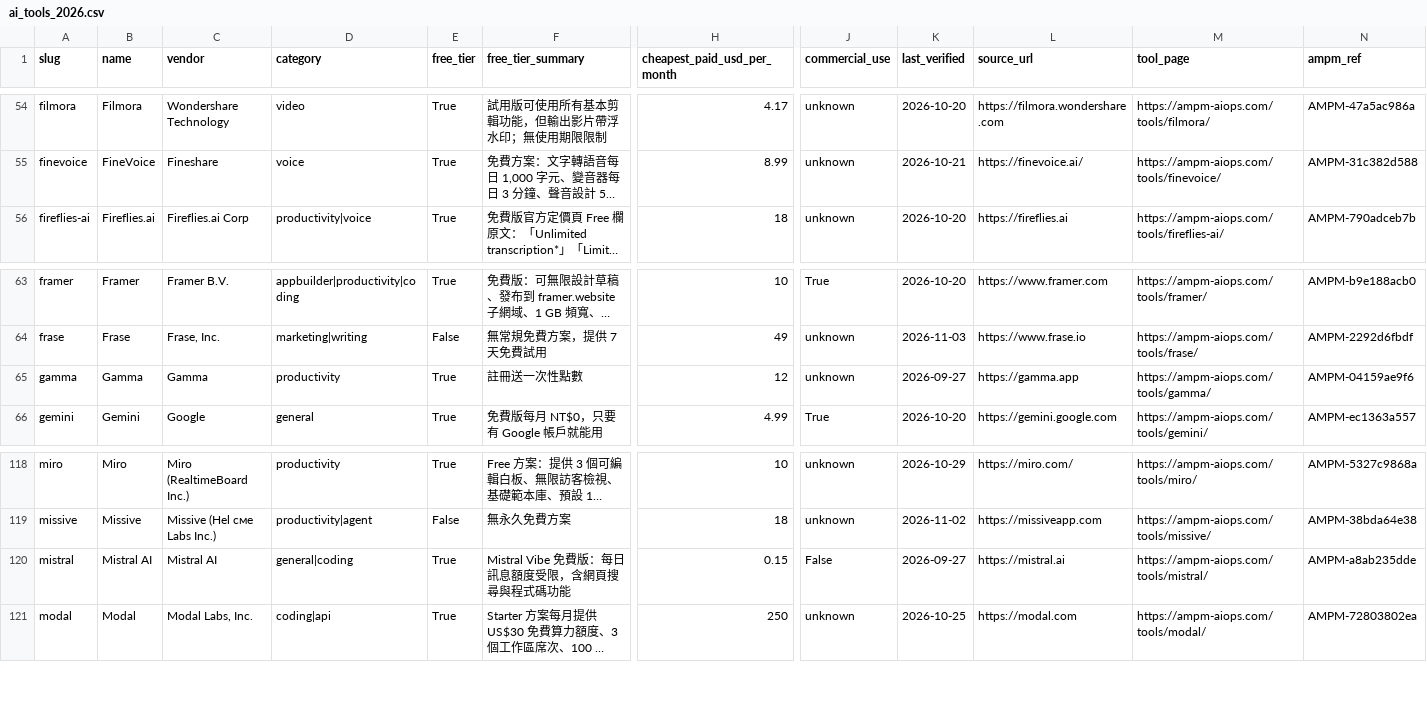
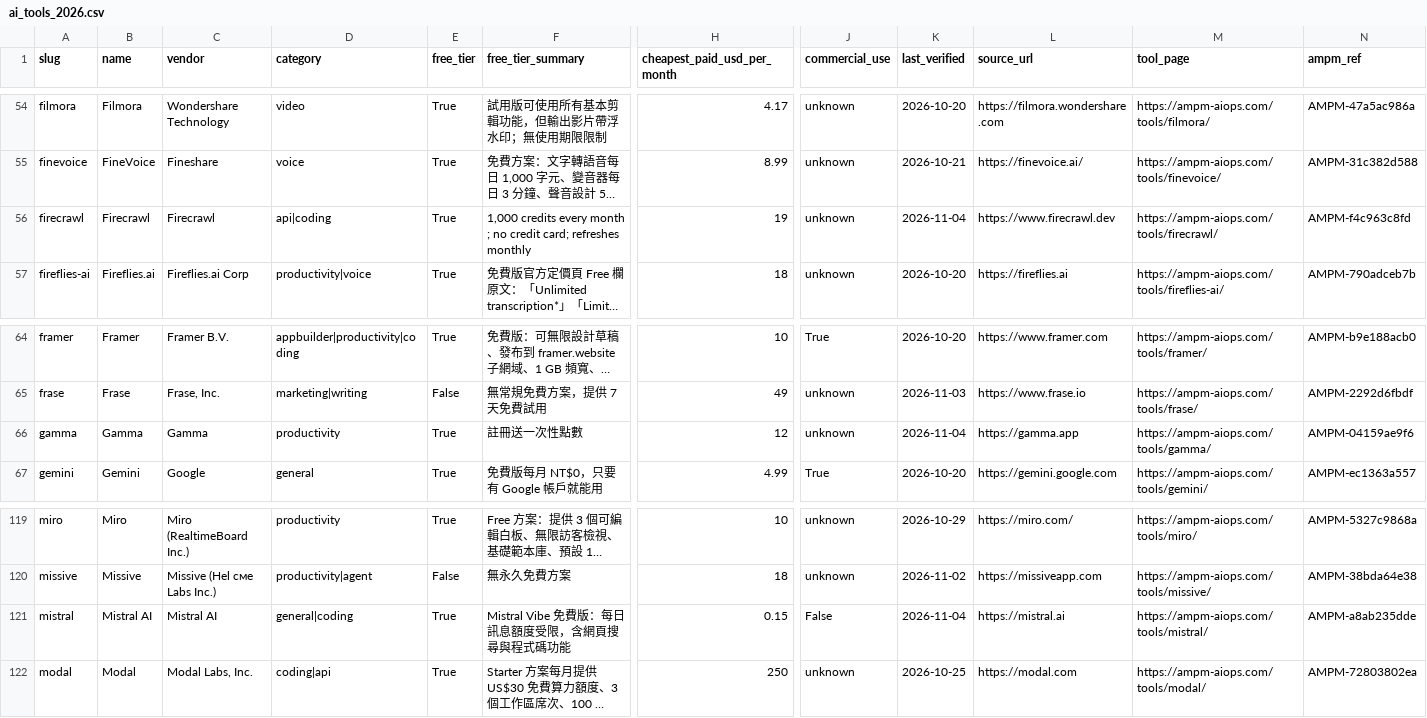
Before and after one commit to AMPM-AIOPS-HQ/awesome-ai-tools-pricing, a CSV file: data/ai_tools_2026.csv, drawn as a sheet; only a part is shown, gaps mark what is left out; long unchanged cells end in …; addresses are those after the commit; rows hold the shown columns only; the diff names each change by its address in the sheet, - before the commit and + after, or states it on an @@ line.

```diff
--- a/data/ai_tools_2026.csv
+++ b/data/ai_tools_2026.csv
+row 56: firecrawl | Firecrawl | Firecrawl | api|coding | True | 1,000 credits every month ; no credit card; refreshes monthly | 19 | unknown | 2026-11-04 | https://www.firecrawl.dev | https://ampm-aiops.com/tools/firecrawl/ | AMPM-f4c963c8fd
-K66 (last_verified): 2026-09-27
+K66 (last_verified): 2026-11-04
-K121 (last_verified): 2026-09-27
+K121 (last_verified): 2026-11-04
```
Also changed, not shown: 17 other files.
